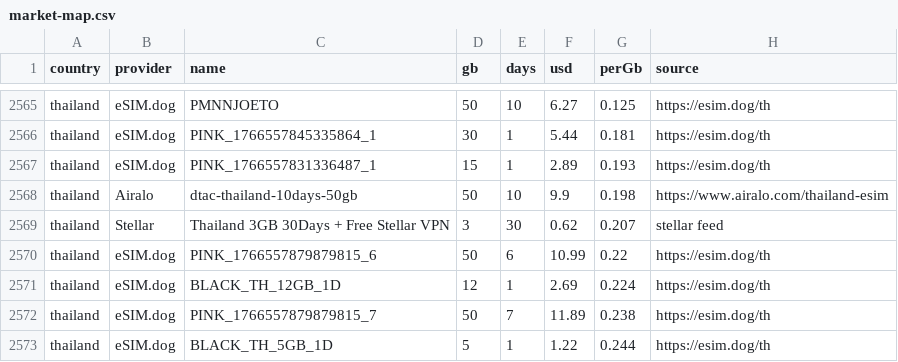
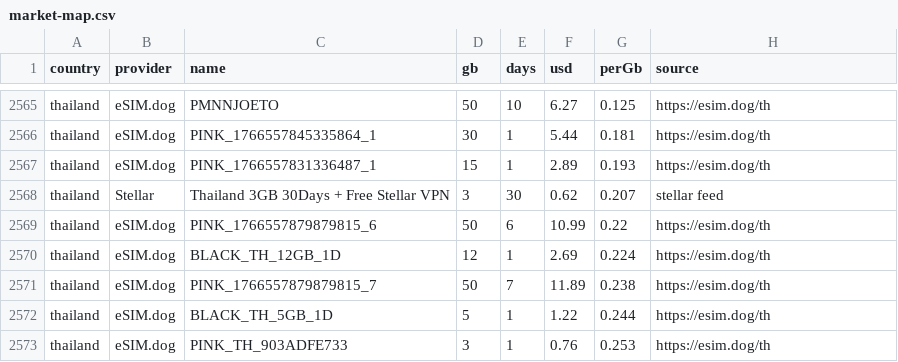
Before and after one commit to s11158/esim, a CSV file: data/market-map.csv, drawn as a sheet; only a part is shown, gaps mark what is left out; the shorter side is filled out with more unchanged rows.

```diff
--- a/data/market-map.csv
+++ b/data/market-map.csv
@@ -2567,3 +2567,2 @@ country,provider,name,gb,days,usd,perGb,source
 "thailand","eSIM.dog","PINK_1766557831336487_1","15","1","2.89","0.193","https://esim.dog/th"
-"thailand","Airalo","dtac-thailand-10days-50gb","50","10","9.9","0.198","https://www.airalo.com/thailand-esim"
 "thailand","Stellar","Thailand 3GB 30Days + Free Stellar VPN","3","30","0.62","0.207","stellar feed"
```
Also changed, not shown: 3 other files.
